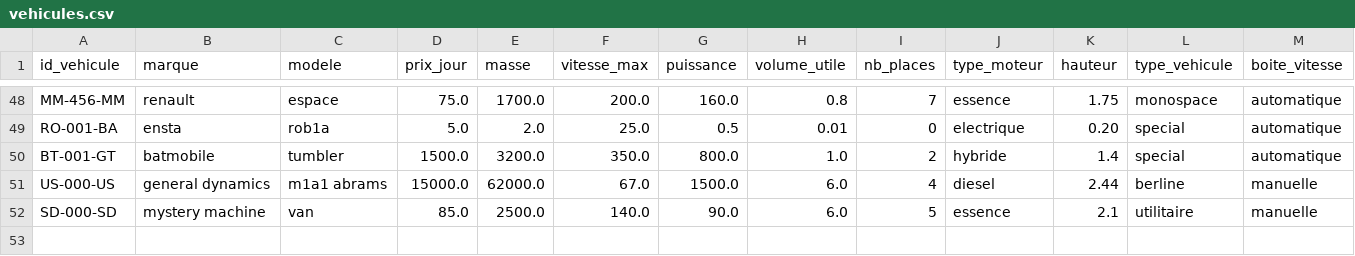
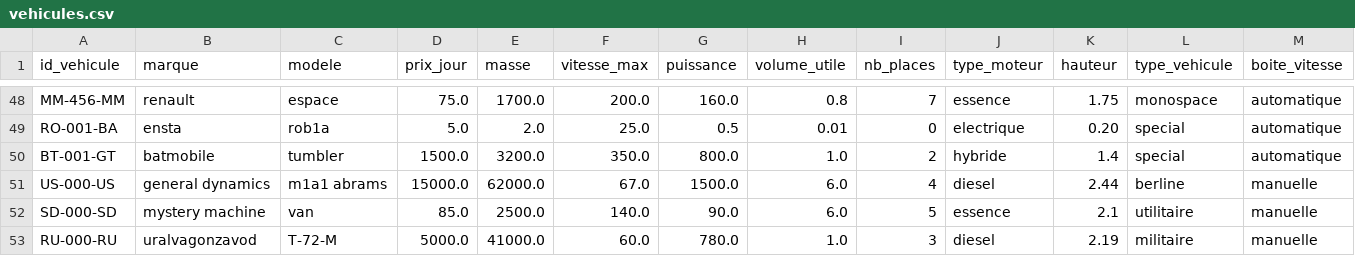
Before and after one commit to paulr04/projet_info_IA_PR, a CSV file: data/vehicules.csv, drawn as a sheet; only a part is shown, gaps mark what is left out; rows hold the shown columns only; the diff names each change by its address in the sheet, - before the commit and + after, or states it on an @@ line.

Commit message:
ihm inviolable user et vehicule

```diff
--- a/data/vehicules.csv
+++ b/data/vehicules.csv
+row 53: RU-000-RU | uralvagonzavod | T-72-M | 5000.0 | 41000.0 | 60.0 | 780.0 | 1.0 | 3 | diesel | 2.19 | militaire | manuelle
```
Also changed, not shown: 1 other file.
